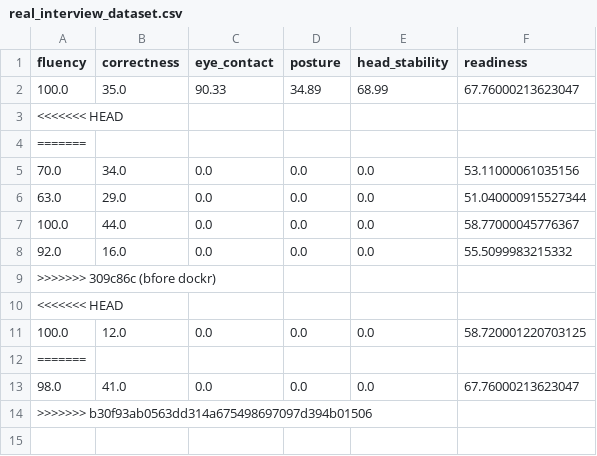
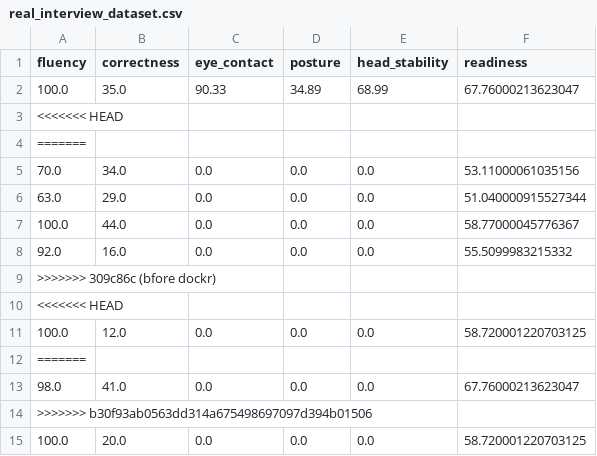
Before and after one commit to Nikhildhuria01/Interview_readiness_analyzer, a CSV file: backend/ml/real_interview_dataset.csv, drawn as a sheet; the diff names each change by its address in the sheet, - before the commit and + after, or states it on an @@ line.

```diff
--- a/backend/ml/real_interview_dataset.csv
+++ b/backend/ml/real_interview_dataset.csv
+row 15: 100.0 | 20.0 | 0.0 | 0.0 | 0.0 | 58.720001220703125
```
Also changed, not shown: 7 other files.
